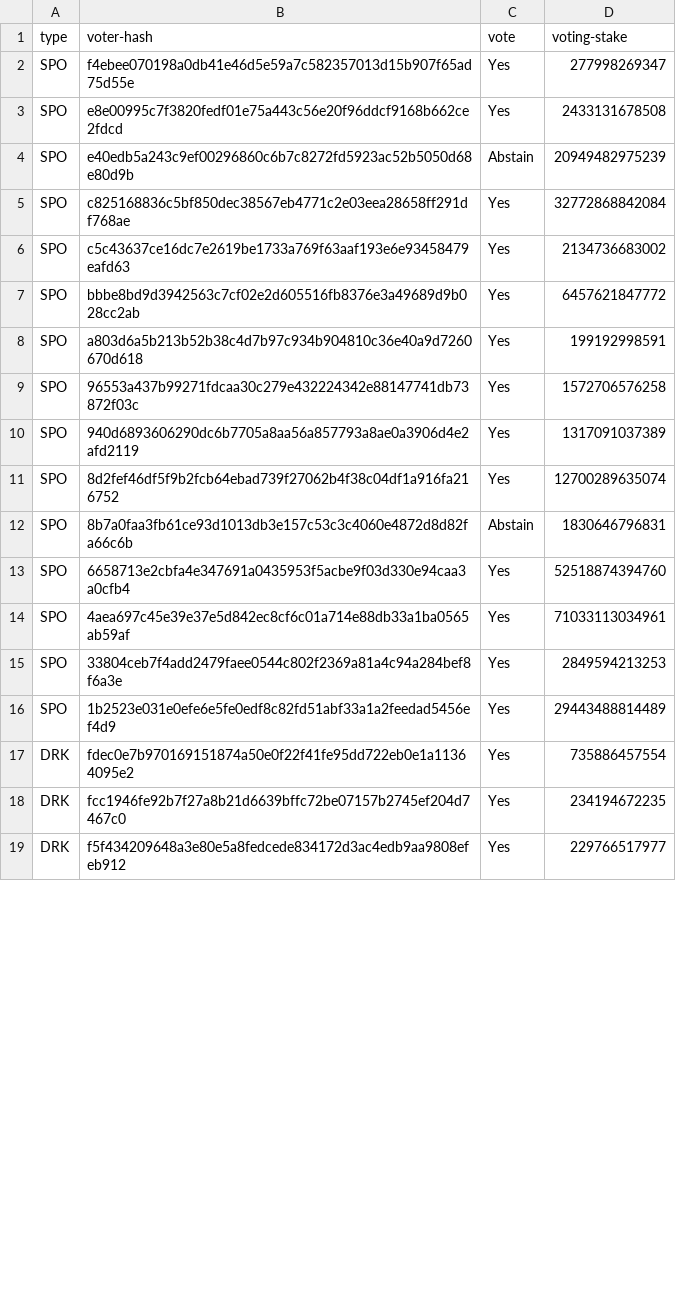
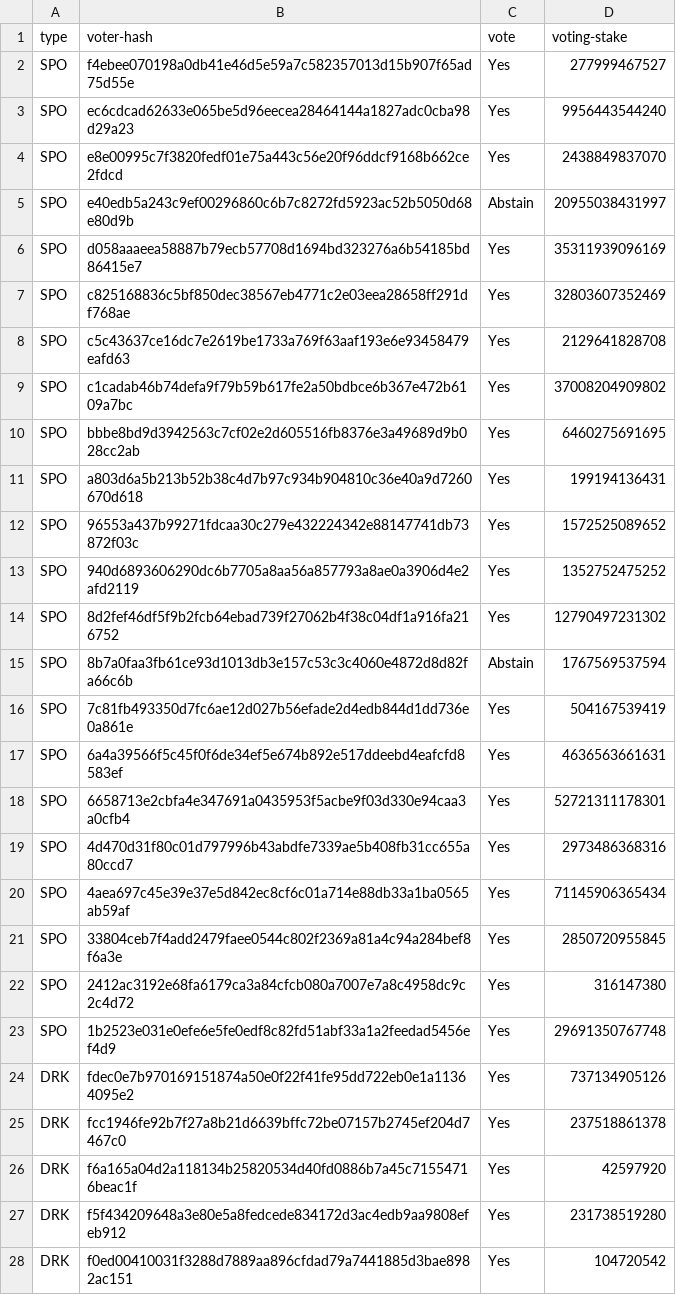
Before and after one commit to input-output-hk/acropolis, a CSV file: modules/governance_state/votes-mainnet/mainnet.512.59fd3532_0.csv, drawn as a sheet; only a part is shown; the diff covers the shown part only.

Commit message:
Votes similar, parameters one epoch late

```diff
--- a/modules/governance_state/votes-mainnet/mainnet.512.59fd3532_0.csv
+++ b/modules/governance_state/votes-mainnet/mainnet.512.59fd3532_0.csv
@@ -1,19 +1,28 @@
 "type","voter-hash","vote","voting-stake"
-"SPO","f4ebee070198a0db41e46d5e59a7c582357013d15b907f65ad75d55e","Yes",277998269347
-"SPO","e8e00995c7f3820fedf01e75a443c56e20f96ddcf9168b662ce2fdcd","Yes",2433131678508
-"SPO","e40edb5a243c9ef00296860c6b7c8272fd5923ac52b5050d68e80d9b","Abstain",20949482975239
-"SPO","c825168836c5bf850dec38567eb4771c2e03eea28658ff291df768ae","Yes",32772868842084
-"SPO","c5c43637ce16dc7e2619be1733a769f63aaf193e6e93458479eafd63","Yes",2134736683002
-"SPO","bbbe8bd9d3942563c7cf02e2d605516fb8376e3a49689d9b028cc2ab","Yes",6457621847772
-"SPO","a803d6a5b213b52b38c4d7b97c934b904810c36e40a9d7260670d618","Yes",199192998591
-"SPO","96553a437b99271fdcaa30c279e432224342e88147741db73872f03c","Yes",1572706576258
-"SPO","940d6893606290dc6b7705a8aa56a857793a8ae0a3906d4e2afd2119","Yes",1317091037389
-"SPO","8d2fef46df5f9b2fcb64ebad739f27062b4f38c04df1a916fa216752","Yes",12700289635074
-"SPO","8b7a0faa3fb61ce93d1013db3e157c53c3c4060e4872d8d82fa66c6b","Abstain",1830646796831
-"SPO","6658713e2cbfa4e347691a0435953f5acbe9f03d330e94caa3a0cfb4","Yes",52518874394760
-"SPO","4aea697c45e39e37e5d842ec8cf6c01a714e88db33a1ba0565ab59af","Yes",71033113034961
-"SPO","33804ceb7f4add2479faee0544c802f2369a81a4c94a284bef8f6a3e","Yes",2849594213253
-"SPO","1b2523e031e0efe6e5fe0edf8c82fd51abf33a1a2feedad5456ef4d9","Yes",29443488814489
-"DRK","fdec0e7b970169151874a50e0f22f41fe95dd722eb0e1a11364095e2","Yes",735886457554
-"DRK","fcc1946fe92b7f27a8b21d6639bffc72be07157b2745ef204d7467c0","Yes",234194672235
-"DRK","f5f434209648a3e80e5a8fedcede834172d3ac4edb9aa9808efeb912","Yes",229766517977
+"SPO","f4ebee070198a0db41e46d5e59a7c582357013d15b907f65ad75d55e","Yes",277999467527
+"SPO","ec6cdcad62633e065be5d96eecea28464144a1827adc0cba98d29a23","Yes",9956443544240
+"SPO","e8e00995c7f3820fedf01e75a443c56e20f96ddcf9168b662ce2fdcd","Yes",2438849837070
+"SPO","e40edb5a243c9ef00296860c6b7c8272fd5923ac52b5050d68e80d9b","Abstain",20955038431997
+"SPO","d058aaaeea58887b79ecb57708d1694bd323276a6b54185bd86415e7","Yes",35311939096169
+"SPO","c825168836c5bf850dec38567eb4771c2e03eea28658ff291df768ae","Yes",32803607352469
+"SPO","c5c43637ce16dc7e2619be1733a769f63aaf193e6e93458479eafd63","Yes",2129641828708
+"SPO","c1cadab46b74defa9f79b59b617fe2a50bdbce6b367e472b6109a7bc","Yes",37008204909802
+"SPO","bbbe8bd9d3942563c7cf02e2d605516fb8376e3a49689d9b028cc2ab","Yes",6460275691695
+"SPO","a803d6a5b213b52b38c4d7b97c934b904810c36e40a9d7260670d618","Yes",199194136431
+"SPO","96553a437b99271fdcaa30c279e432224342e88147741db73872f03c","Yes",1572525089652
+"SPO","940d6893606290dc6b7705a8aa56a857793a8ae0a3906d4e2afd2119","Yes",1352752475252
+"SPO","8d2fef46df5f9b2fcb64ebad739f27062b4f38c04df1a916fa216752","Yes",12790497231302
+"SPO","8b7a0faa3fb61ce93d1013db3e157c53c3c4060e4872d8d82fa66c6b","Abstain",1767569537594
+"SPO","7c81fb493350d7fc6ae12d027b56efade2d4edb844d1dd736e0a861e","Yes",504167539419
+"SPO","6a4a39566f5c45f0f6de34ef5e674b892e517ddeebd4eafcfd8583ef","Yes",4636563661631
+"SPO","6658713e2cbfa4e347691a0435953f5acbe9f03d330e94caa3a0cfb4","Yes",52721311178301
+"SPO","4d470d31f80c01d797996b43abdfe7339ae5b408fb31cc655a80ccd7","Yes",2973486368316
+"SPO","4aea697c45e39e37e5d842ec8cf6c01a714e88db33a1ba0565ab59af","Yes",71145906365434
+"SPO","33804ceb7f4add2479faee0544c802f2369a81a4c94a284bef8f6a3e","Yes",2850720955845
+"SPO","2412ac3192e68fa6179ca3a84cfcb080a7007e7a8c4958dc9c2c4d72","Yes",316147380
+"SPO","1b2523e031e0efe6e5fe0edf8c82fd51abf33a1a2feedad5456ef4d9","Yes",29691350767748
+"DRK","fdec0e7b970169151874a50e0f22f41fe95dd722eb0e1a11364095e2","Yes",737134905126
+"DRK","fcc1946fe92b7f27a8b21d6639bffc72be07157b2745ef204d7467c0","Yes",237518861378
+"DRK","f6a165a04d2a118134b25820534d40fd0886b7a45c71554716beac1f","Yes",42597920
+"DRK","f5f434209648a3e80e5a8fedcede834172d3ac4edb9aa9808efeb912","Yes",231738519280
+"DRK","f0ed00410031f3288d7889aa896cfdad79a7441885d3bae8982ac151","Yes",104720542
```
Also changed, not shown: 21 added rows and 44 edited cells elsewhere in this file, 34 other files.
